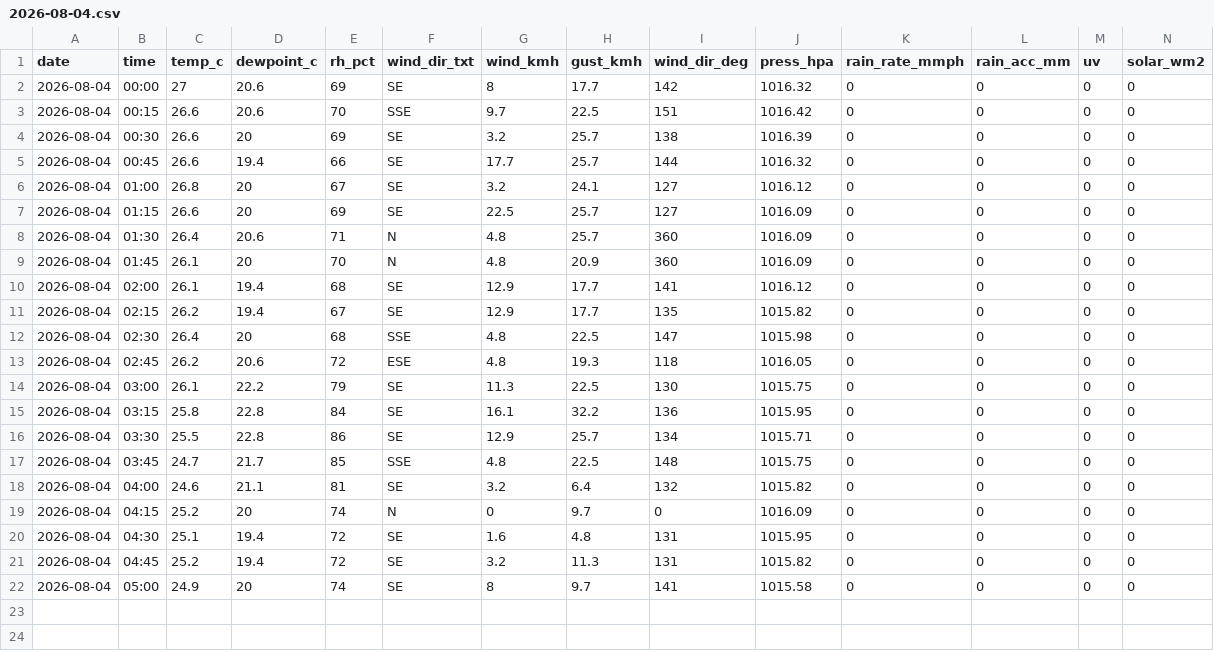
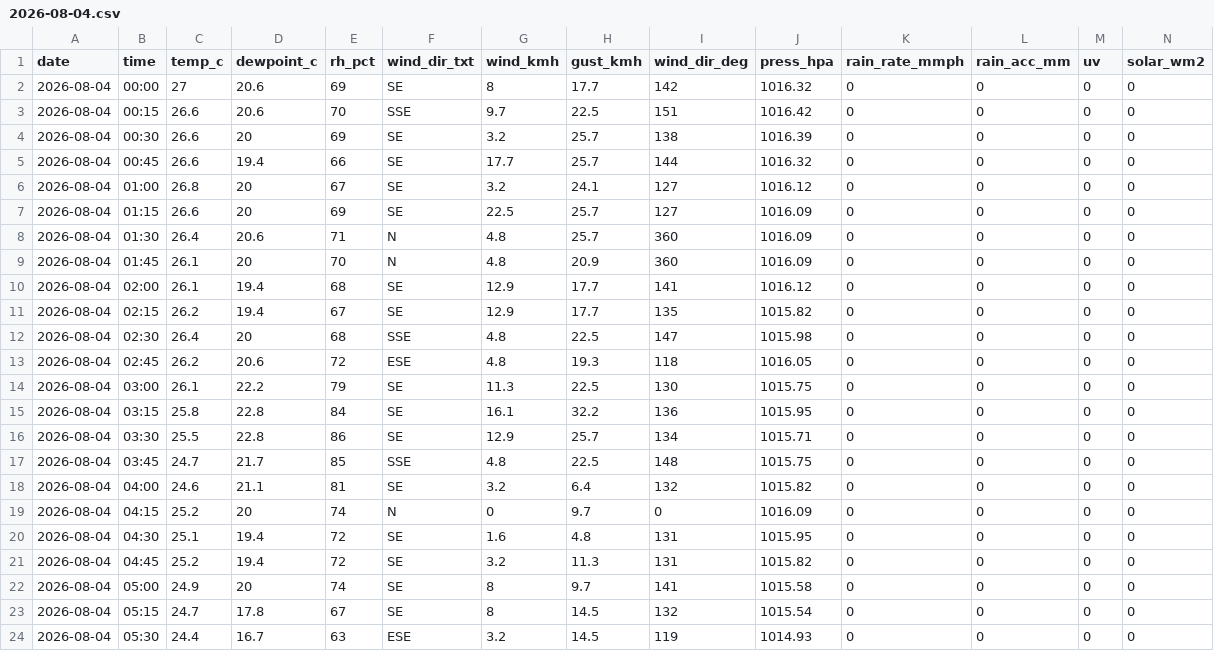
Before and after one commit to max-collinas1/climate-collinas1, a CSV file: data_raw/clean/auto/2026/2026-08-04.csv, drawn as a sheet; only a part is shown; rows hold the shown columns only; the diff names each change by its address in the sheet, - before the commit and + after, or states it on an @@ line.

```diff
--- a/data_raw/clean/auto/2026/2026-08-04.csv
+++ b/data_raw/clean/auto/2026/2026-08-04.csv
+row 23: 2026-08-04 | 05:15 | 24.7 | 17.8 | 67 | SE | 8 | 14.5 | 132 | 1015.54 | 0 | 0 | 0 | 0
+row 24: 2026-08-04 | 05:30 | 24.4 | 16.7 | 63 | ESE | 3.2 | 14.5 | 119 | 1014.93 | 0 | 0 | 0 | 0
```
Also changed, not shown: 3 other files.
